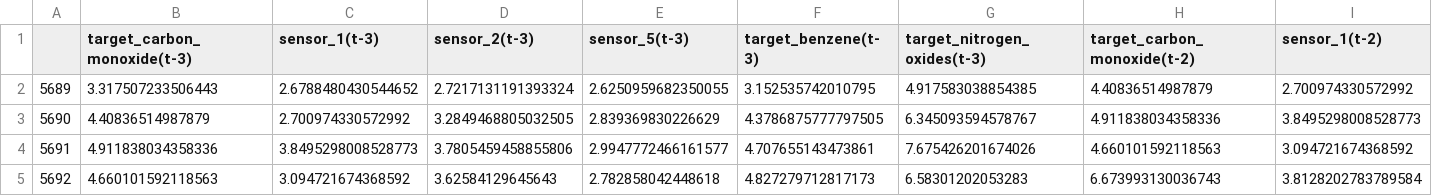
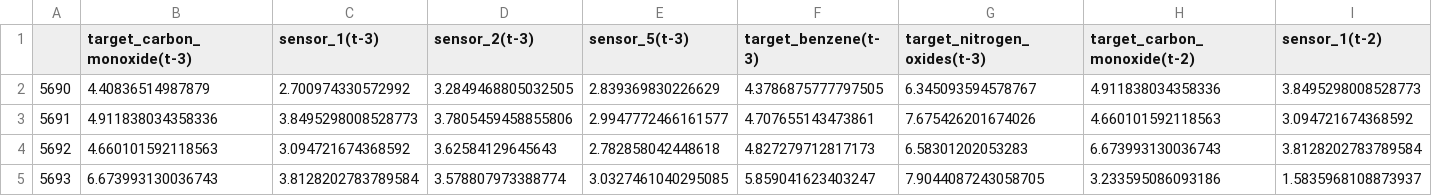
Before and after one commit to Rendi-Geospatial/MachineLearning, a CSV file: time_series/03 outputs/multivariate/01/X_test.csv, drawn as a sheet; only a part is shown; the shorter side is filled out with more unchanged rows; rows hold the shown columns only; the diff names each change by its address in the sheet, - before the commit and + after, or states it on an @@ line.

Commit message:
prepare time series with n_lag=4. run conv and cnn lstm

```diff
--- a/time_series/03 outputs/multivariate/01/X_test.csv
+++ b/time_series/03 outputs/multivariate/01/X_test.csv
-row 2: 5689 | 3.317507233506443 | 2.6788480430544652 | 2.7217131191393324 | 2.6250959682350055 | 3.152535742010795 | 4.917583038854385 | 4.40836514987879 | 2.700974330572992
```
Also changed, not shown: time_series/03 outputs/multivariate/01/y_val.csv, 23 other files.
